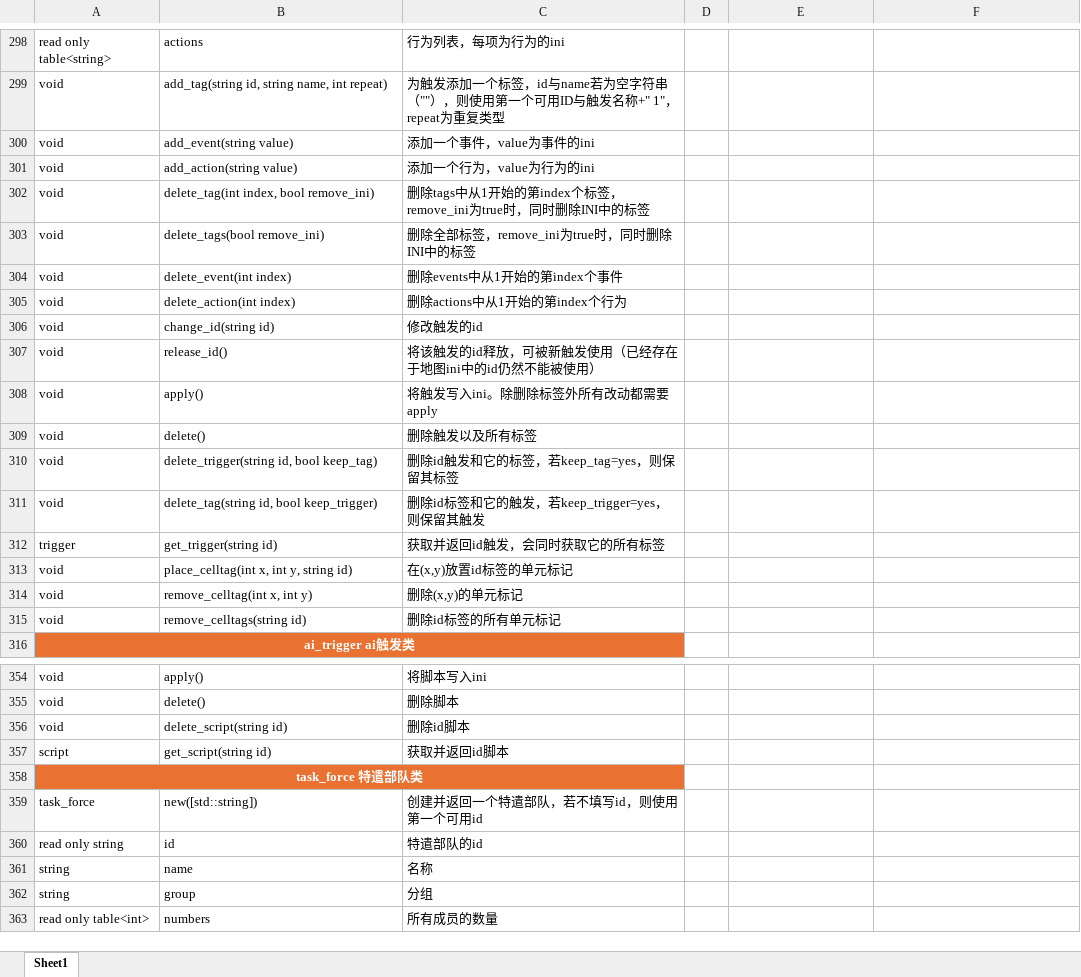
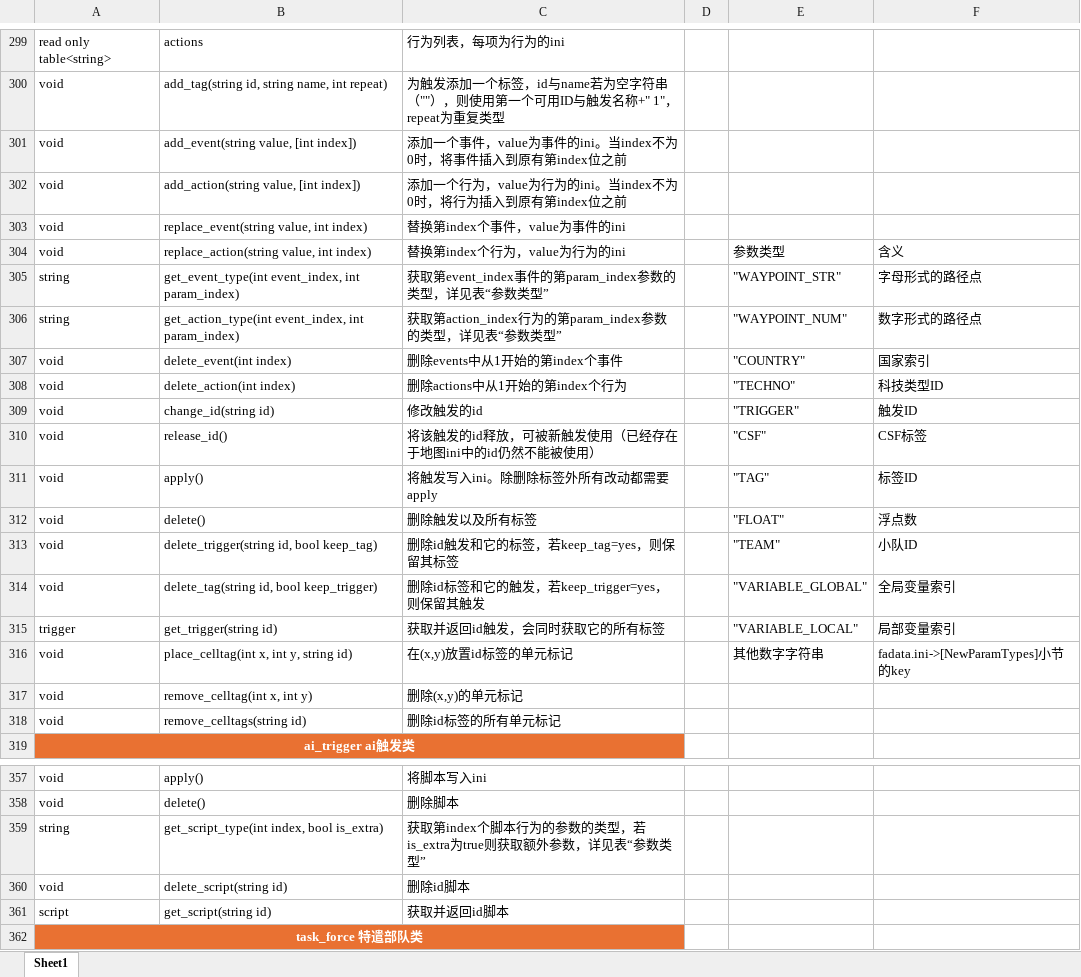
Before and after one commit to handama/FA2sp, an Excel workbook: Supplementary/文档/Lua脚本文档.xlsx, sheet Sheet1, drawn as a sheet; only a part is shown, gaps mark what is left out; the shorter side is filled out with more unchanged rows; values as stored, in another font and other column widths than the file's, no borders; table styles not drawn; removed rows and columns are numbered as before the commit, all else as after; the diff covers the shown part only; the diff names each change by its address in the sheet, - before the commit and + after, or states it on an @@ line.

Commit message:
add new lua scripts

```diff
--- a/Supplementary/文档/Lua脚本文档.xlsx (sheet Sheet1)
+++ b/Supplementary/文档/Lua脚本文档.xlsx (sheet Sheet1)
-B301: add_event(string value)
+B301: add_event(string value, [int index])
-C301: 添加一个事件，value为事件的ini
+C301: 添加一个事件，value为事件的ini。当index不为0时，将事件插入到原有第index位之前
-B302: add_action(string value)
+B302: add_action(string value, [int index])
-C302: 添加一个行为，value为行为的ini
+C302: 添加一个行为，value为行为的ini。当index不为0时，将行为插入到原有第index位之前
-B303: delete_tag(int index, bool remove_ini)
+B303: replace_event(string value, int index)
-C303: 删除tags中从1开始的第index个标签，remove_ini为true时，同时删除INI中的标签
+C303: 替换第index个事件，value为事件的ini
-row 303: void | delete_tags(bool remove_ini) | 删除全部标签，remove_ini为true时，同时删除INI中的标签
+row 304: void | replace_action(string value, int index) | 替换第index个行为，value为行为的ini |  | 参数类型 | 含义
+row 305: string | get_event_type(int event_index, int param_index) | 获取第event_index事件的第param_index参数的类型，详见表“参数类型” |  | "WAYPOINT_STR" | 字母形式的路径点
+row 306: string | get_action_type(int event_index, int param_index) | 获取第action_index行为的第param_index参数的类型，详见表“参数类型” |  | "WAYPOINT_NUM" | 数字形式的路径点
-E307: (empty)
+E307: "COUNTRY"
-F307: (empty)
+F307: 国家索引
-E308: (empty)
+E308: "TECHNO"
-F308: (empty)
+F308: 科技类型ID
-E309: (empty)
+E309: "TRIGGER"
-F309: (empty)
+F309: 触发ID
-E310: (empty)
+E310: "CSF"
-F310: (empty)
+F310: CSF标签
-E311: (empty)
+E311: "TAG"
-F311: (empty)
+F311: 标签ID
-E312: (empty)
+E312: "FLOAT"
-F312: (empty)
+F312: 浮点数
-E313: (empty)
+E313: "TEAM"
-F313: (empty)
+F313: 小队ID
-E314: (empty)
+E314: "VARIABLE_GLOBAL"
-F314: (empty)
+F314: 全局变量索引
-E315: (empty)
+E315: "VARIABLE_LOCAL"
-F315: (empty)
+F315: 局部变量索引
-E316: (empty)
+E316: 其他数字字符串
-F316: (empty)
+F316: fadata.ini->[NewParamTypes]小节的key
+row 359: string | get_script_type(int index, bool is_extra) | 获取第index个脚本行为的参数的类型，若is_extra为true则获取额外参数，详见表“参数类型”
```
Also changed, not shown: 1 added row and 2 edited cells elsewhere in this sheet, 3 other files.
